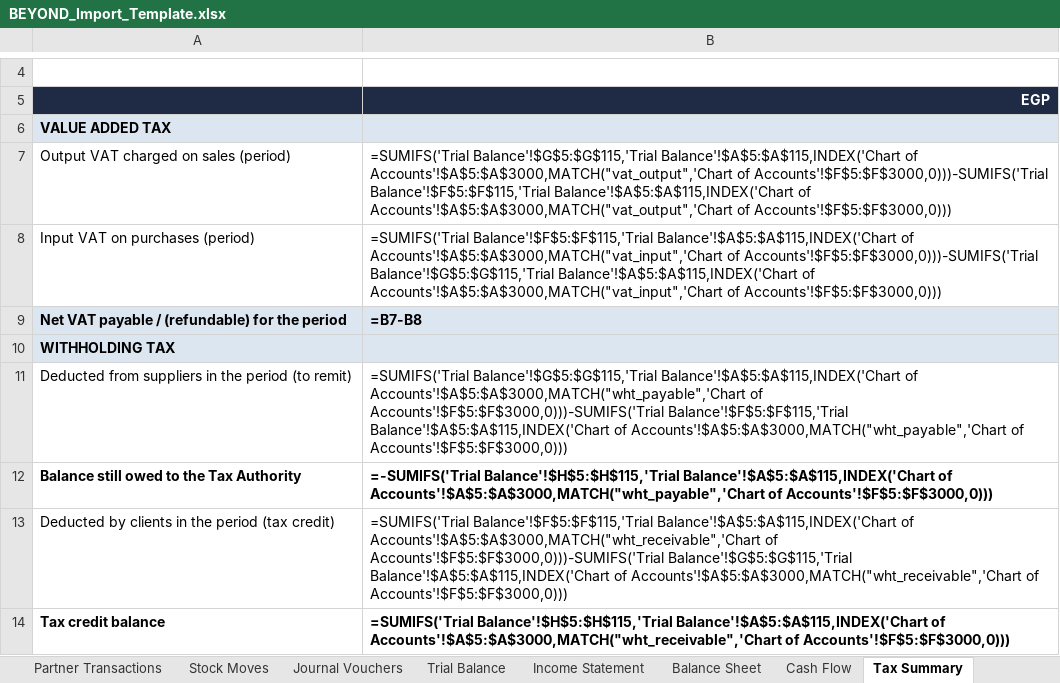
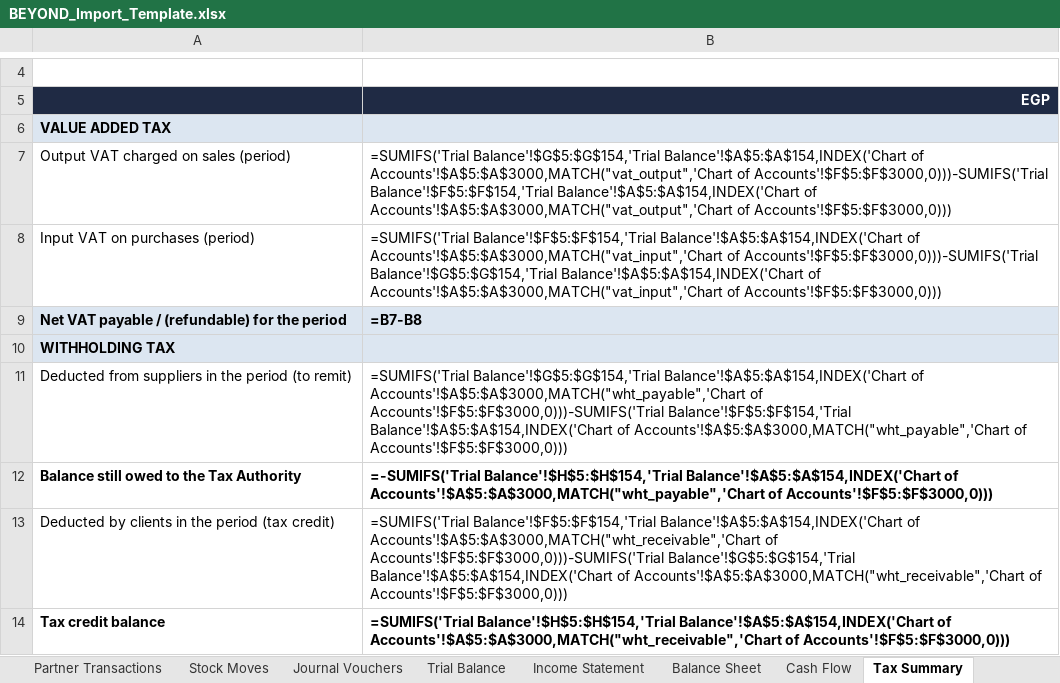
Before and after one commit to mohamedsakr0303-ship-it/beyond-erp, an Excel workbook: samples/BEYOND_Import_Template.xlsx, sheet Tax Summary, drawn as a sheet; only a part is shown, gaps mark what is left out; values as stored, in another font and other column widths than the file's, no borders; formulas without a stored value are shown as written; the diff names each change by its address in the sheet, - before the commit and + after, or states it on an @@ line.

```diff
--- a/samples/BEYOND_Import_Template.xlsx (sheet Tax Summary)
+++ b/samples/BEYOND_Import_Template.xlsx (sheet Tax Summary)
-B7: =SUMIFS('Trial Balance'!$G$5:$G$115,'Trial Balance'!$A$5:$A$115,INDEX('Chart of Accounts'!$A$5:$A$3000,MATCH("vat_output",'Chart of Accounts'!$F$5:$F$3000,0)))-SUMIFS('Trial Balance'!$F$5:$F$115,'Trial Balance'!$A$5:$A$115,INDEX('Chart of Accounts'!$A$5:$A$3000,MATCH("vat_output",'Chart…
+B7: =SUMIFS('Trial Balance'!$G$5:$G$154,'Trial Balance'!$A$5:$A$154,INDEX('Chart of Accounts'!$A$5:$A$3000,MATCH("vat_output",'Chart of Accounts'!$F$5:$F$3000,0)))-SUMIFS('Trial Balance'!$F$5:$F$154,'Trial Balance'!$A$5:$A$154,INDEX('Chart of Accounts'!$A$5:$A$3000,MATCH("vat_output",'Chart…
-B8: =SUMIFS('Trial Balance'!$F$5:$F$115,'Trial Balance'!$A$5:$A$115,INDEX('Chart of Accounts'!$A$5:$A$3000,MATCH("vat_input",'Chart of Accounts'!$F$5:$F$3000,0)))-SUMIFS('Trial Balance'!$G$5:$G$115,'Trial Balance'!$A$5:$A$115,INDEX('Chart of Accounts'!$A$5:$A$3000,MATCH("vat_input",'Chart…
+B8: =SUMIFS('Trial Balance'!$F$5:$F$154,'Trial Balance'!$A$5:$A$154,INDEX('Chart of Accounts'!$A$5:$A$3000,MATCH("vat_input",'Chart of Accounts'!$F$5:$F$3000,0)))-SUMIFS('Trial Balance'!$G$5:$G$154,'Trial Balance'!$A$5:$A$154,INDEX('Chart of Accounts'!$A$5:$A$3000,MATCH("vat_input",'Chart…
-B11: =SUMIFS('Trial Balance'!$G$5:$G$115,'Trial Balance'!$A$5:$A$115,INDEX('Chart of Accounts'!$A$5:$A$3000,MATCH("wht_payable",'Chart of Accounts'!$F$5:$F$3000,0)))-SUMIFS('Trial Balance'!$F$5:$F$115,'Trial Balance'!$A$5:$A$115,INDEX('Chart of Accounts'!$A$5:$A$3000,MATCH("wht_payable",'Chart…
+B11: =SUMIFS('Trial Balance'!$G$5:$G$154,'Trial Balance'!$A$5:$A$154,INDEX('Chart of Accounts'!$A$5:$A$3000,MATCH("wht_payable",'Chart of Accounts'!$F$5:$F$3000,0)))-SUMIFS('Trial Balance'!$F$5:$F$154,'Trial Balance'!$A$5:$A$154,INDEX('Chart of Accounts'!$A$5:$A$3000,MATCH("wht_payable",'Chart…
-B12: =-SUMIFS('Trial Balance'!$H$5:$H$115,'Trial Balance'!$A$5:$A$115,INDEX('Chart of Accounts'!$A$5:$A$3000,MATCH("wht_payable",'Chart…
+B12: =-SUMIFS('Trial Balance'!$H$5:$H$154,'Trial Balance'!$A$5:$A$154,INDEX('Chart of Accounts'!$A$5:$A$3000,MATCH("wht_payable",'Chart…
-B13: =SUMIFS('Trial Balance'!$F$5:$F$115,'Trial Balance'!$A$5:$A$115,INDEX('Chart of Accounts'!$A$5:$A$3000,MATCH("wht_receivable",'Chart of Accounts'!$F$5:$F$3000,0)))-SUMIFS('Trial Balance'!$G$5:$G$115,'Trial Balance'!$A$5:$A$115,INDEX('Chart of Accounts'!$A$5:$A$3000,MATCH("wht_receivable",'Chart…
+B13: =SUMIFS('Trial Balance'!$F$5:$F$154,'Trial Balance'!$A$5:$A$154,INDEX('Chart of Accounts'!$A$5:$A$3000,MATCH("wht_receivable",'Chart of Accounts'!$F$5:$F$3000,0)))-SUMIFS('Trial Balance'!$G$5:$G$154,'Trial Balance'!$A$5:$A$154,INDEX('Chart of Accounts'!$A$5:$A$3000,MATCH("wht_receivable",'Chart…
-B14: =SUMIFS('Trial Balance'!$H$5:$H$115,'Trial Balance'!$A$5:$A$115,INDEX('Chart of Accounts'!$A$5:$A$3000,MATCH("wht_receivable",'Chart…
+B14: =SUMIFS('Trial Balance'!$H$5:$H$154,'Trial Balance'!$A$5:$A$154,INDEX('Chart of Accounts'!$A$5:$A$3000,MATCH("wht_receivable",'Chart…
```
Also changed, not shown: sheet Payables, sheet Trial Balance, sheet Chart of Accounts, sheet BU Profitability, sheet Tax Codes, sheet Balance Sheet, 8 more sheets, other sheet tabs, hidden cells, 10 other files.
